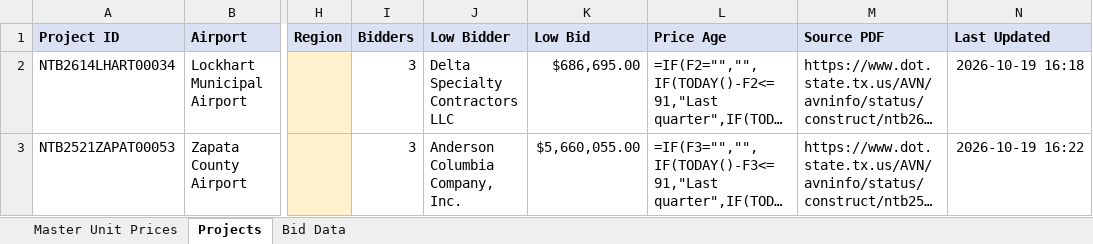
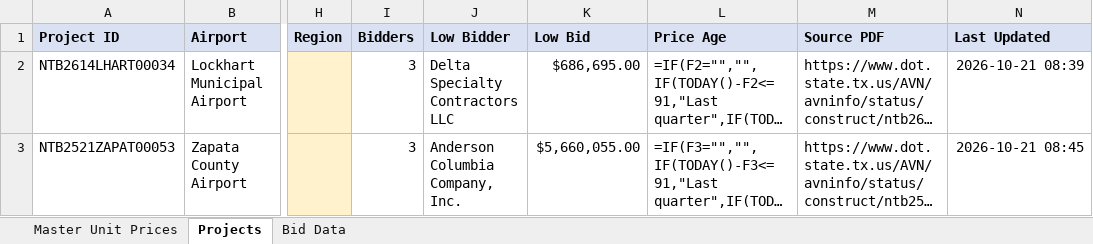
Before and after one commit to axj0378-lab/txdot-bid-tabs, an Excel workbook: output/master_unit_prices.xlsx, sheet Projects, drawn as a sheet; only a part is shown, gaps mark what is left out; long unchanged cells end in …; values as stored, in another font and other column widths than the file's, no borders; formulas without a stored value are shown as written; the diff names each change by its address in the sheet, - before the commit and + after, or states it on an @@ line.

```diff
--- a/output/master_unit_prices.xlsx (sheet Projects)
+++ b/output/master_unit_prices.xlsx (sheet Projects)
-N2 (Last Updated): 2026-10-19 16:18
+N2 (Last Updated): 2026-10-21 08:39
-N3 (Last Updated): 2026-10-19 16:22
+N3 (Last Updated): 2026-10-21 08:45
```
Also changed, not shown: output/NTB2521ZAPAT00053_bid_summary.xlsx, output/NTB2614LHART00034_bid_summary.xlsx, 2 other files.
